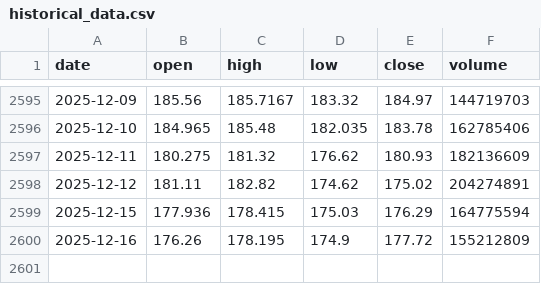
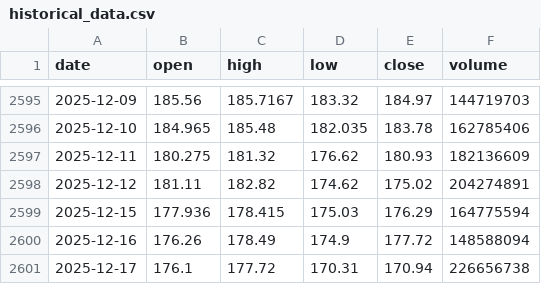
Before and after one commit to LukeGSW/AnalisiCiclica-NVDA, a CSV file: data/NVDA/historical_data.csv, drawn as a sheet; only a part is shown, gaps mark what is left out.

```diff
--- a/data/NVDA/historical_data.csv
+++ b/data/NVDA/historical_data.csv
@@ -2599,2 +2599,3 @@ date,open,high,low,close,volume
 2025-12-15,177.936,178.415,175.03,176.29,164775594
-2025-12-16,176.26,178.195,174.9,177.72,155212809
+2025-12-16,176.26,178.49,174.9,177.72,148588094
+2025-12-17,176.1,177.72,170.31,170.94,226656738
```
Also changed, not shown: data/NVDA/signals.csv, 3 other files.
